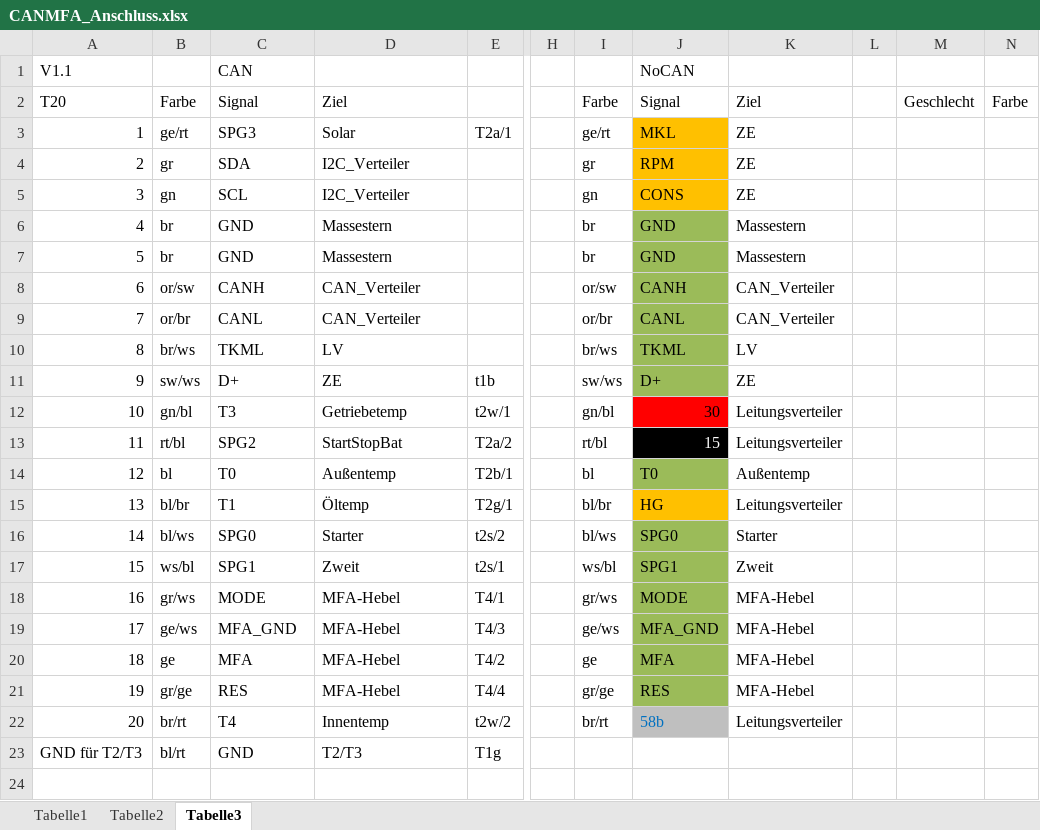
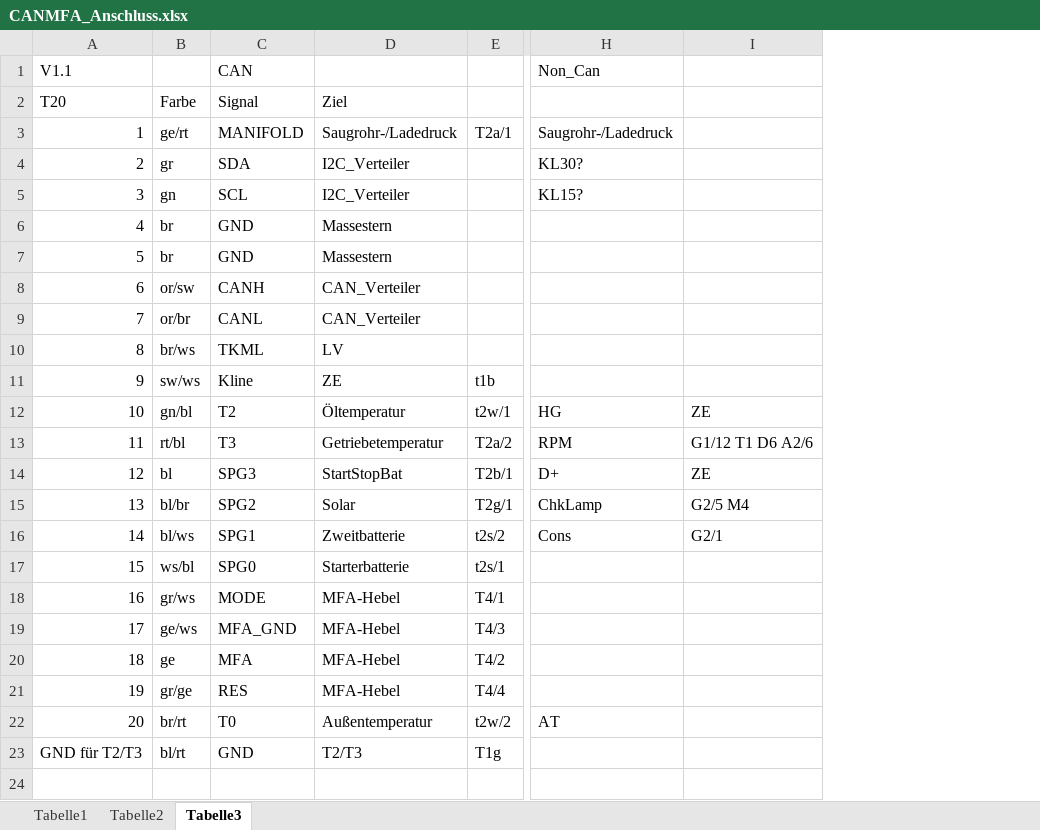
Before and after one commit to pohlinkzei/CAN_MFA, an Excel workbook: CANMFA_Anschluss.xlsx, sheet Tabelle3, drawn as a sheet; only a part is shown, gaps mark what is left out; values as stored, in another font and other column widths than the file's, no borders; charts and pictures not drawn; removed rows and columns are numbered as before the commit, all else as after; the diff names each change by its address in the sheet, - before the commit and + after, or states it on an @@ line.

```diff
--- a/CANMFA_Anschluss.xlsx (sheet Tabelle3)
+++ b/CANMFA_Anschluss.xlsx (sheet Tabelle3)
-column H, empty
-column I (Farbe), rows 3-22: ge/rt | gr | gn | br | br | or/sw | or/br | br/ws | sw/ws | gn/bl | rt/bl | bl | bl/br | bl/ws | ws/bl | gr/ws | ge/ws | ge | gr/ge | br/rt
-column J (Signal), row 1: NoCAN; rows 3-22: MKL | RPM | CONS | GND | GND | CANH | CANL | TKML | D+ | 30 | 15 | T0 | HG | SPG0 | SPG1 | MODE | MFA_GND | MFA | RES | 58b
-column K (Ziel), rows 3-22: ZE | ZE | ZE | Massestern | Massestern | CAN_Verteiler | CAN_Verteiler | LV | ZE | Leitungsverteiler | Leitungsverteiler | Außentemp | Leitungsverteiler | Starter | Zweit | MFA-Hebel | MFA-Hebel | MFA-Hebel | MFA-Hebel | Leitungsverteiler
-column L, empty
-column M (Geschlecht), empty
-column N (Farbe), empty
+column H, rows 1-22: Non_Can |  | Saugrohr-/Ladedruck | KL30? | KL15? |  |  |  |  |  |  | HG | RPM | D+ | ChkLamp | Cons |  |  |  |  |  | AT
+column I, rows 12-16: ZE | G1/12 T1 D6 A2/6 | ZE | G2/5 M4 | G2/1
-C3 (Signal): SPG3
+C3 (Signal): MANIFOLD
-D3 (Ziel): Solar
+D3 (Ziel): Saugrohr-/Ladedruck
-C11 (Signal): D+
+C11 (Signal): Kline
-C12 (Signal): T3
+C12 (Signal): T2
-D12 (Ziel): Getriebetemp
+D12 (Ziel): Öltemperatur
-C13 (Signal): SPG2
+C13 (Signal): T3
-D13 (Ziel): StartStopBat
+D13 (Ziel): Getriebetemperatur
-C14 (Signal): T0
+C14 (Signal): SPG3
-D14 (Ziel): Außentemp
+D14 (Ziel): StartStopBat
-C15 (Signal): T1
+C15 (Signal): SPG2
-D15 (Ziel): Öltemp
+D15 (Ziel): Solar
-C16 (Signal): SPG0
+C16 (Signal): SPG1
-D16 (Ziel): Starter
+D16 (Ziel): Zweitbatterie
-C17 (Signal): SPG1
+C17 (Signal): SPG0
-D17 (Ziel): Zweit
+D17 (Ziel): Starterbatterie
-C22 (Signal): T4
+C22 (Signal): T0
-D22 (Ziel): Innentemp
+D22 (Ziel): Außentemperatur
```
Also changed, not shown: sheet Tabelle2, sheet Tabelle1, verbrauch-analog.xlsx.
